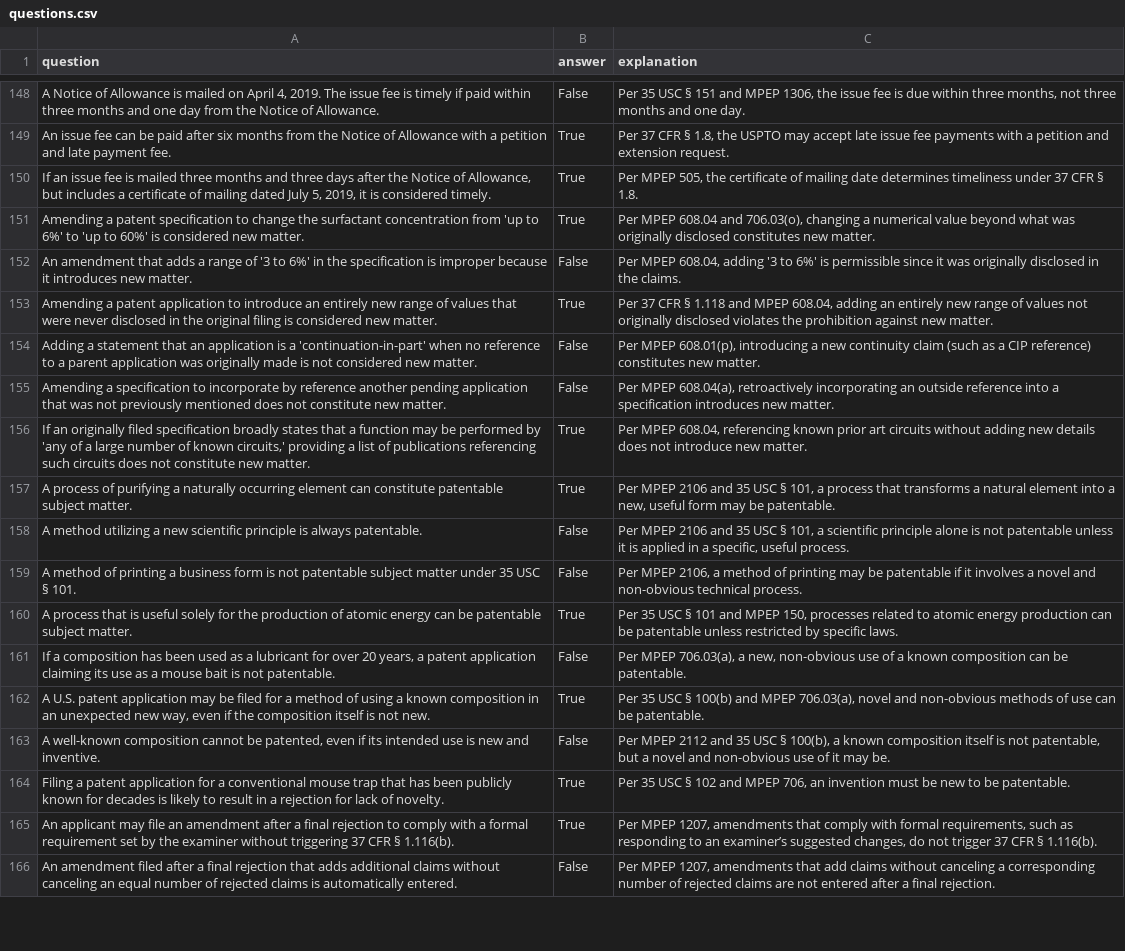
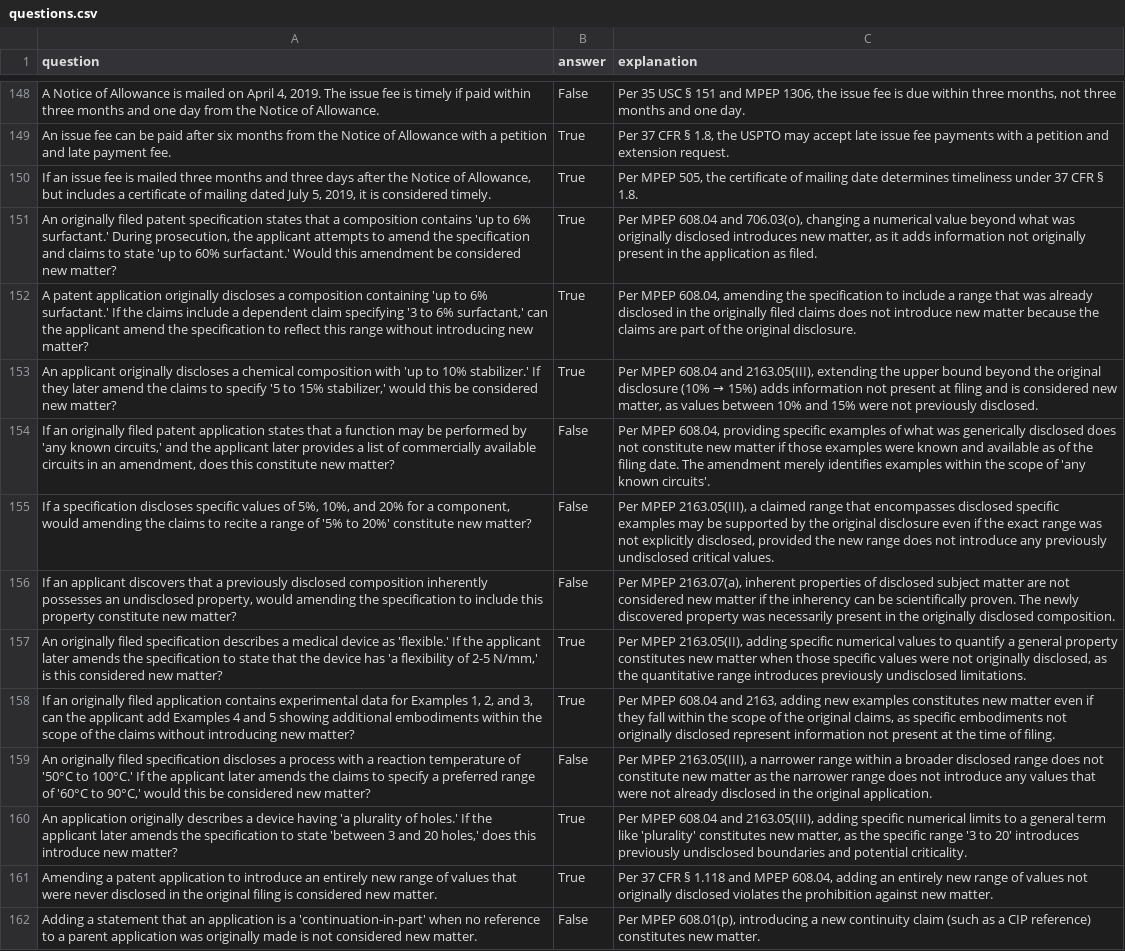
Before and after one commit to keshantej/patentbar, a CSV file: questions.csv, drawn as a sheet; only a part is shown, gaps mark what is left out; the shorter side is filled out with more unchanged rows.

Commit message:
Update questions.csv
Updated Qs 151-161 for new art

```diff
--- a/questions.csv
+++ b/questions.csv
@@ -150,4 +150,12 @@ question,answer,explanation
 "If an issue fee is mailed three months and three days after the Notice of Allowance, but includes a certificate of mailing dated July 5, 2019, it is considered timely.","True","Per MPEP 505, the certificate of mailing date determines timeliness under 37 CFR § 1.8."
-"Amending a patent specification to change the surfactant concentration from 'up to 6%' to 'up to 60%' is considered new matter.","True","Per MPEP 608.04 and 706.03(o), changing a numerical value beyond what was originally disclosed constitutes new matter."
-"An amendment that adds a range of '3 to 6%' in the specification is improper because it introduces new matter.","False","Per MPEP 608.04, adding '3 to 6%' is permissible since it was originally disclosed in the claims."
+"An originally filed patent specification states that a composition contains 'up to 6% surfactant.' During prosecution, the applicant attempts to amend the specification and claims to state 'up to 60% surfactant.' Would this amendment be considered new matter?","True","Per MPEP 608.04 and 706.03(o), changing a numerical value beyond what was originally disclosed introduces new matter, as it adds information not originally present in the application as filed."
+"A patent application originally discloses a composition containing 'up to 6% surfactant.' If the claims include a dependent claim specifying '3 to 6% surfactant,' can the applicant amend the specification to reflect this range without introducing new matter?","True","Per MPEP 608.04, amending the specification to include a range that was already disclosed in the originally filed claims does not introduce new matter because the claims are part of the original disclosure."
+"An applicant originally discloses a chemical composition with 'up to 10% stabilizer.' If they later amend the claims to specify '5 to 15% stabilizer,' would this be considered new matter?","True","Per MPEP 608.04 and 2163.05(III), extending the upper bound beyond the original disclosure (10% → 15%) adds information not present at filing and is considered new matter, as values between 10% and 15% were not previously disclosed."
+"If an originally filed patent application states that a function may be performed by 'any known circuits,' and the applicant later provides a list of commercially available circuits in an amendment, does this constitute new matter?","False","Per MPEP 608.04, providing specific examples of what was generically disclosed does not constitute new matter if those examples were known and available as of the filing date. The amendment merely identifies examples within the scope of 'any known circuits'."
+"If a specification discloses specific values of 5%, 10%, and 20% for a component, would amending the claims to recite a range of '5% to 20%' constitute new matter?","False","Per MPEP 2163.05(III), a claimed range that encompasses disclosed specific examples may be supported by the original disclosure even if the exact range was not explicitly disclosed, provided the new range does not introduce any previously undisclosed critical values."
+"If an applicant discovers that a previously disclosed composition inherently possesses an undisclosed property, would amending the specification to include this property constitute new matter?","False","Per MPEP 2163.07(a), inherent properties of disclosed subject matter are not considered new matter if the inherency can be scientifically proven. The newly discovered property was necessarily present in the originally disclosed composition."
+"An originally filed specification describes a medical device as 'flexible.' If the applicant later amends the specification to state that the device has 'a flexibility of 2-5 N/mm,' is this considered new matter?","True","Per MPEP 2163.05(II), adding specific numerical values to quantify a general property constitutes new matter when those specific values were not originally disclosed, as the quantitative range introduces previously undisclosed limitations."
+"If an originally filed application contains experimental data for Examples 1, 2, and 3, can the applicant add Examples 4 and 5 showing additional embodiments within the scope of the claims without introducing new matter?","True","Per MPEP 608.04 and 2163, adding new examples constitutes new matter even if they fall within the scope of the original claims, as specific embodiments not originally disclosed represent information not present at the time of filing."
+"An originally filed specification discloses a process with a reaction temperature of '50°C to 100°C.' If the applicant later amends the claims to specify a preferred range of '60°C to 90°C,' would this be considered new matter?","False","Per MPEP 2163.05(III), a narrower range within a broader disclosed range does not constitute new matter as the narrower range does not introduce any values that were not already disclosed in the original application."
+"An application originally describes a device having 'a plurality of holes.' If the applicant later amends the specification to state 'between 3 and 20 holes,' does this introduce new matter?","True","Per MPEP 608.04 and 2163.05(III), adding specific numerical limits to a general term like 'plurality' constitutes new matter, as the specific range '3 to 20' introduces previously undisclosed boundaries and potential criticality."
 "Amending a patent application to introduce an entirely new range of values that were never disclosed in the original filing is considered new matter.","True","Per 37 CFR § 1.118 and MPEP 608.04, adding an entirely new range of values not originally disclosed violates the prohibition against new matter."
```
